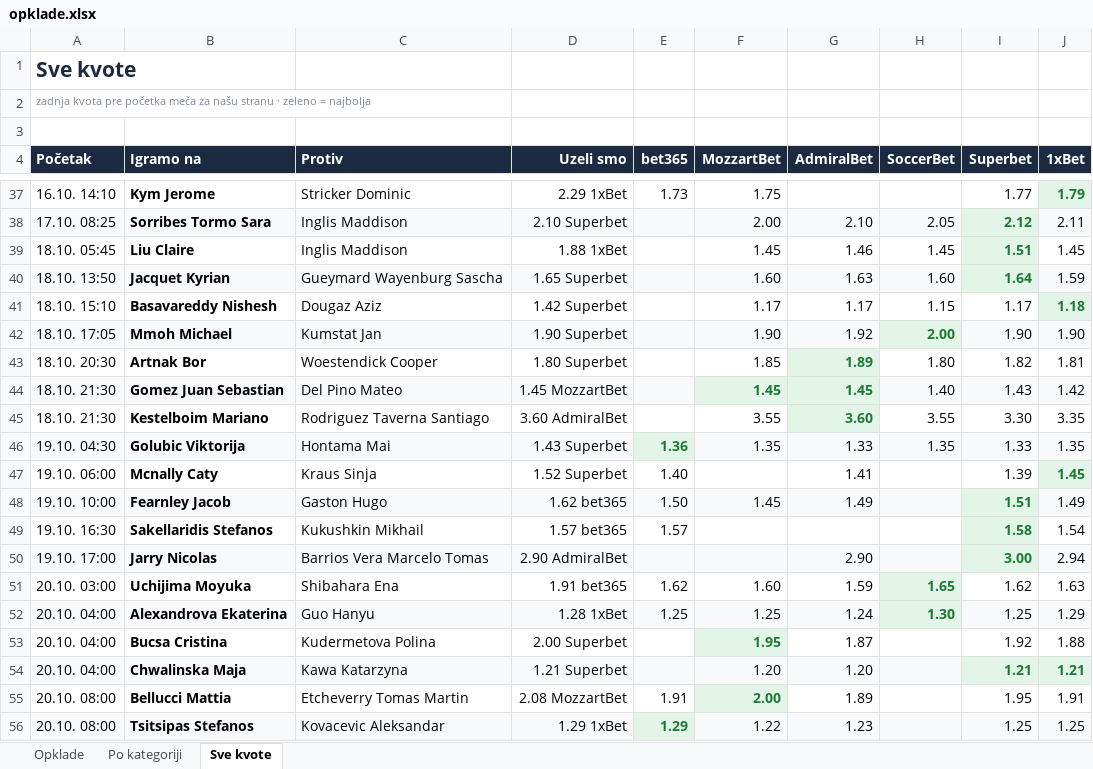
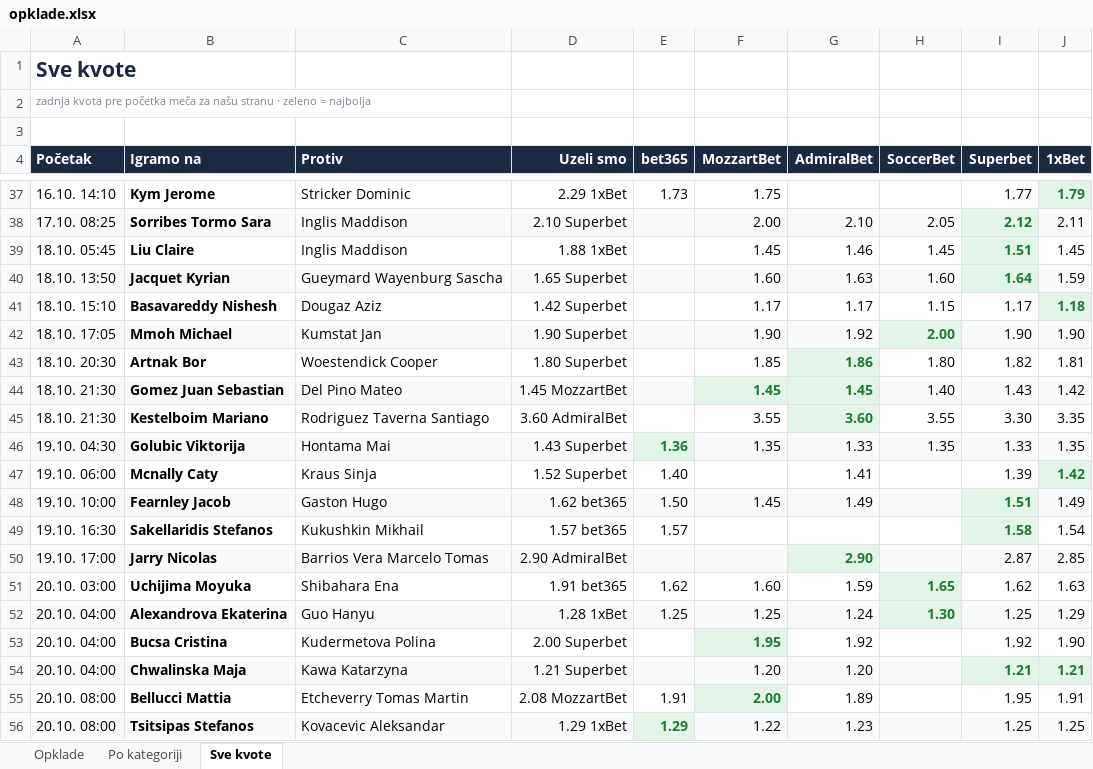
Before and after one commit to andreja69420/pantasocial, an Excel workbook: research/tennis-ml/paper/opklade.xlsx, sheet Sve kvote, drawn as a sheet; only a part is shown, gaps mark what is left out; values as stored, in another font and other column widths than the file's, no borders; the diff names each change by its address in the sheet, - before the commit and + after, or states it on an @@ line.

```diff
--- a/research/tennis-ml/paper/opklade.xlsx (sheet Sve kvote)
+++ b/research/tennis-ml/paper/opklade.xlsx (sheet Sve kvote)
-G43 (AdmiralBet): 1.89
+G43 (AdmiralBet): 1.86
-J47 (1xBet): 1.45
+J47 (1xBet): 1.42
@@ G50 bold: off → on, text colour: black → #1E7B34 @@
-I50 (Superbet): 3.00
+I50 (Superbet): 2.87
@@ I50 bold: on → off, text colour: #1E7B34 → black @@
-J50 (1xBet): 2.94
+J50 (1xBet): 2.85
-G53 (AdmiralBet): 1.87
+G53 (AdmiralBet): 1.92
-J53 (1xBet): 1.88
+J53 (1xBet): 1.90
```
Also changed, not shown: sheet Opklade, 2 other files.
